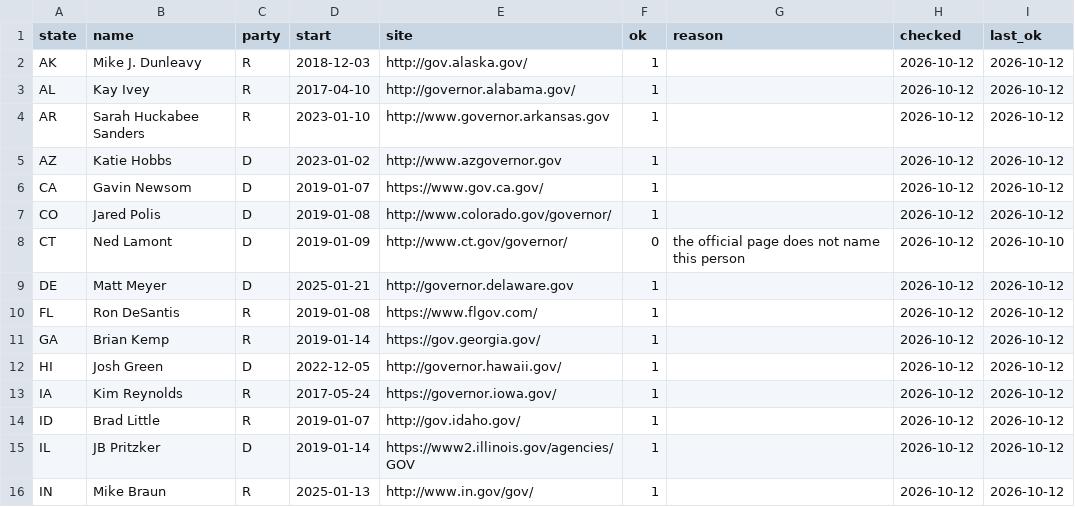
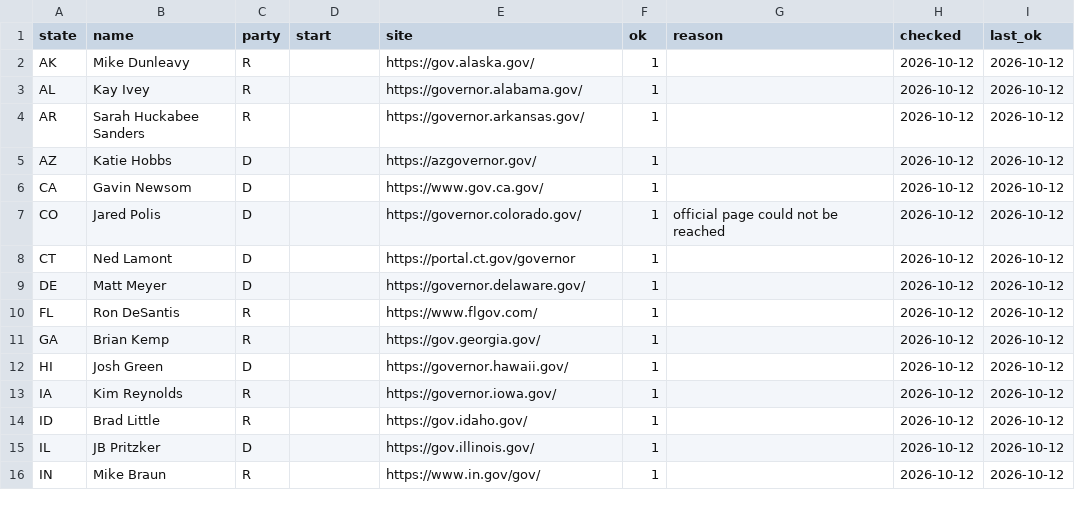
Before and after one commit to PolarStarProject/polar-star, a CSV file: data/reference/governors.csv, drawn as a sheet; only a part is shown; the diff covers the shown part only.

```diff
--- a/data/reference/governors.csv
+++ b/data/reference/governors.csv
@@ -1,16 +1,16 @@
 state|name|party|start|site|ok|reason|checked|last_ok
-AK|Mike J. Dunleavy|R|2018-12-03|http://gov.alaska.gov/|1||2026-10-12|2026-10-12
-AL|Kay Ivey|R|2017-04-10|http://governor.alabama.gov/|1||2026-10-12|2026-10-12
-AR|Sarah Huckabee Sanders|R|2023-01-10|http://www.governor.arkansas.gov|1||2026-10-12|2026-10-12
-AZ|Katie Hobbs|D|2023-01-02|http://www.azgovernor.gov|1||2026-10-12|2026-10-12
-CA|Gavin Newsom|D|2019-01-07|https://www.gov.ca.gov/|1||2026-10-12|2026-10-12
-CO|Jared Polis|D|2019-01-08|http://www.colorado.gov/governor/|1||2026-10-12|2026-10-12
-CT|Ned Lamont|D|2019-01-09|http://www.ct.gov/governor/|0|the official page does not name this person|2026-10-12|2026-10-10
-DE|Matt Meyer|D|2025-01-21|http://governor.delaware.gov|1||2026-10-12|2026-10-12
-FL|Ron DeSantis|R|2019-01-08|https://www.flgov.com/|1||2026-10-12|2026-10-12
-GA|Brian Kemp|R|2019-01-14|https://gov.georgia.gov/|1||2026-10-12|2026-10-12
-HI|Josh Green|D|2022-12-05|http://governor.hawaii.gov/|1||2026-10-12|2026-10-12
-IA|Kim Reynolds|R|2017-05-24|https://governor.iowa.gov/|1||2026-10-12|2026-10-12
-ID|Brad Little|R|2019-01-07|http://gov.idaho.gov/|1||2026-10-12|2026-10-12
-IL|JB Pritzker|D|2019-01-14|https://www2.illinois.gov/agencies/GOV|1||2026-10-12|2026-10-12
-IN|Mike Braun|R|2025-01-13|http://www.in.gov/gov/|1||2026-10-12|2026-10-12
+AK|Mike Dunleavy|R||https://gov.alaska.gov/|1||2026-10-12|2026-10-12
+AL|Kay Ivey|R||https://governor.alabama.gov/|1||2026-10-12|2026-10-12
+AR|Sarah Huckabee Sanders|R||https://governor.arkansas.gov/|1||2026-10-12|2026-10-12
+AZ|Katie Hobbs|D||https://azgovernor.gov/|1||2026-10-12|2026-10-12
+CA|Gavin Newsom|D||https://www.gov.ca.gov/|1||2026-10-12|2026-10-12
+CO|Jared Polis|D||https://governor.colorado.gov/|1|official page could not be reached|2026-10-12|2026-10-12
+CT|Ned Lamont|D||https://portal.ct.gov/governor|1||2026-10-12|2026-10-12
+DE|Matt Meyer|D||https://governor.delaware.gov/|1||2026-10-12|2026-10-12
+FL|Ron DeSantis|R||https://www.flgov.com/|1||2026-10-12|2026-10-12
+GA|Brian Kemp|R||https://gov.georgia.gov/|1||2026-10-12|2026-10-12
+HI|Josh Green|D||https://governor.hawaii.gov/|1||2026-10-12|2026-10-12
+IA|Kim Reynolds|R||https://governor.iowa.gov/|1||2026-10-12|2026-10-12
+ID|Brad Little|R||https://gov.idaho.gov/|1||2026-10-12|2026-10-12
+IL|JB Pritzker|D||https://gov.illinois.gov/|1||2026-10-12|2026-10-12
+IN|Mike Braun|R||https://www.in.gov/gov/|1||2026-10-12|2026-10-12
```
Also changed, not shown: 85 edited cells elsewhere in this file, data/reference/firm_clients.csv, data/reference/ice_stats_snapshots.csv, 8 other files.
